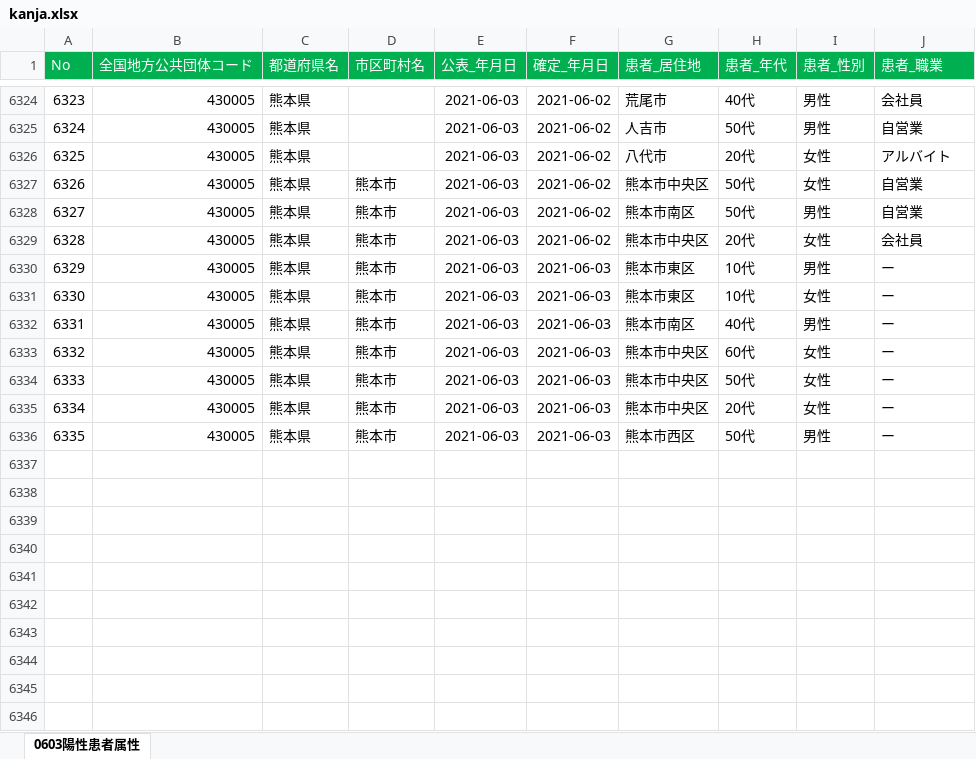
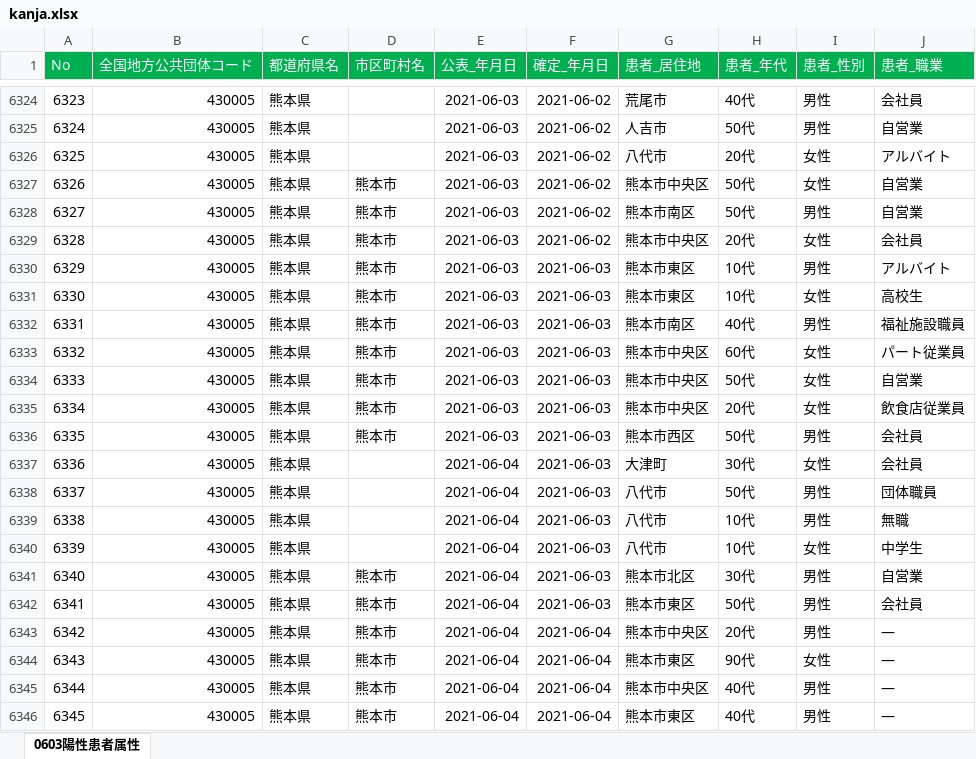
Before and after one commit to makoragi/kumamoto-covid19, an Excel workbook: kanja.xlsx, sheet 0603陽性患者属性, drawn as a sheet; only a part is shown, gaps mark what is left out; values as stored, in another font and other column widths than the file's, no borders; the diff names each change by its address in the sheet, - before the commit and + after, or states it on an @@ line.

```diff
--- a/kanja.xlsx (sheet 0603陽性患者属性)
+++ b/kanja.xlsx (sheet 0603陽性患者属性)
-J6330 (患者_職業): ー
+J6330 (患者_職業): アルバイト
-J6331 (患者_職業): ー
+J6331 (患者_職業): 高校生
-J6332 (患者_職業): ー
+J6332 (患者_職業): 福祉施設職員
-J6333 (患者_職業): ー
+J6333 (患者_職業): パート従業員
-J6334 (患者_職業): ー
+J6334 (患者_職業): 自営業
-J6335 (患者_職業): ー
+J6335 (患者_職業): 飲食店従業員
-J6336 (患者_職業): ー
+J6336 (患者_職業): 会社員
+row 6337: 6336 | 430005 | 熊本県 |  | 2021-06-04 | 2021-06-03 | 大津町 | 30代 | 女性 | 会社員
+row 6338: 6337 | 430005 | 熊本県 |  | 2021-06-04 | 2021-06-03 | 八代市 | 50代 | 男性 | 団体職員
+row 6339: 6338 | 430005 | 熊本県 |  | 2021-06-04 | 2021-06-03 | 八代市 | 10代 | 男性 | 無職
+row 6340: 6339 | 430005 | 熊本県 |  | 2021-06-04 | 2021-06-03 | 八代市 | 10代 | 女性 | 中学生
+row 6341: 6340 | 430005 | 熊本県 | 熊本市 | 2021-06-04 | 2021-06-03 | 熊本市北区 | 30代 | 男性 | 自営業
+row 6342: 6341 | 430005 | 熊本県 | 熊本市 | 2021-06-04 | 2021-06-03 | 熊本市東区 | 50代 | 男性 | 会社員
+row 6343: 6342 | 430005 | 熊本県 | 熊本市 | 2021-06-04 | 2021-06-04 | 熊本市中央区 | 20代 | 男性 | ―
+row 6344: 6343 | 430005 | 熊本県 | 熊本市 | 2021-06-04 | 2021-06-04 | 熊本市東区 | 90代 | 女性 | ―
+row 6345: 6344 | 430005 | 熊本県 | 熊本市 | 2021-06-04 | 2021-06-04 | 熊本市中央区 | 40代 | 男性 | ―
+row 6346: 6345 | 430005 | 熊本県 | 熊本市 | 2021-06-04 | 2021-06-04 | 熊本市東区 | 40代 | 男性 | ―
```
Also changed, not shown: kensa.xlsx, 1 other file.
